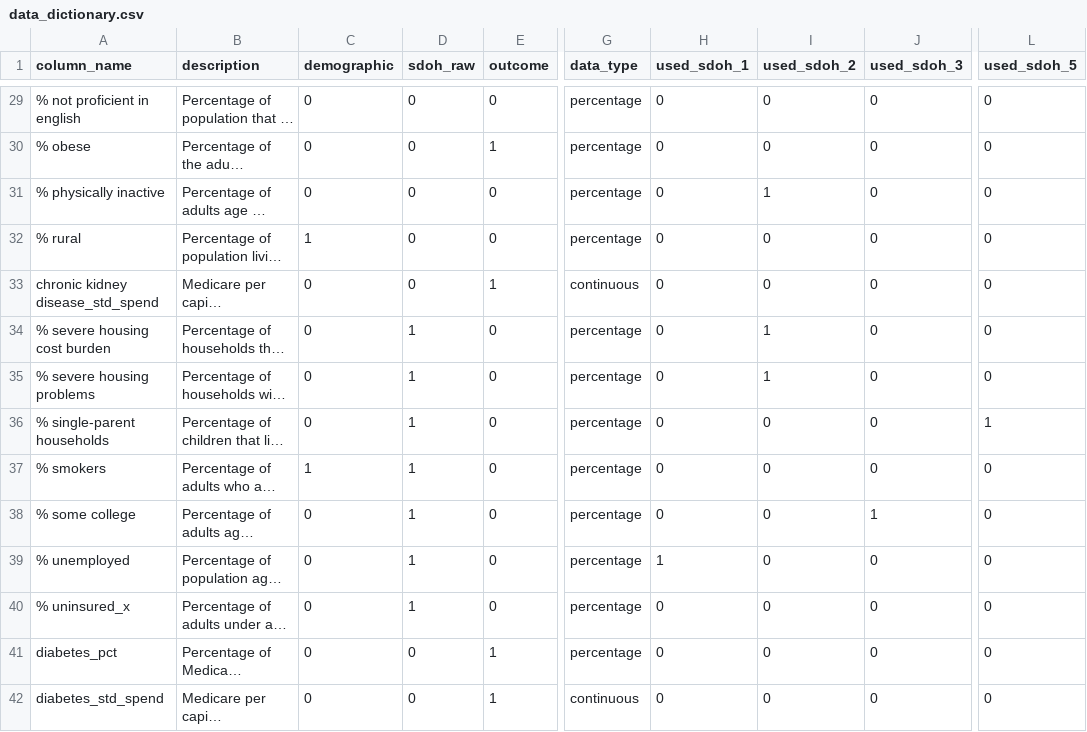
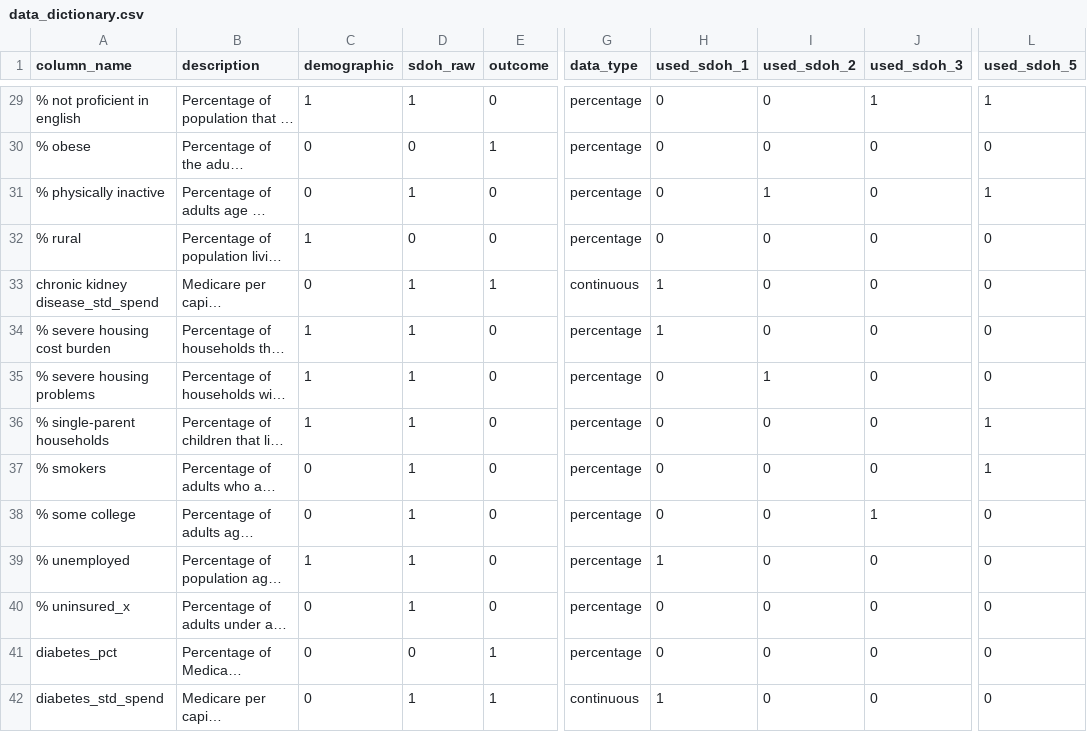
Before and after one commit to mathematica-mpr/CommunityConnector, a CSV file: data/data_dictionary.csv, drawn as a sheet; only a part is shown, gaps mark what is left out; long unchanged cells end in …; the diff covers the shown part only; the diff names each change by its address in the sheet, - before the commit and + after, or states it on an @@ line.

```diff
--- a/data/data_dictionary.csv
+++ b/data/data_dictionary.csv
-C29 (demographic): 0
+C29 (demographic): 1
-D29 (sdoh_raw): 0
+D29 (sdoh_raw): 1
-J29 (used_sdoh_3): 0
+J29 (used_sdoh_3): 1
-L29 (used_sdoh_5): 0
+L29 (used_sdoh_5): 1
-D31 (sdoh_raw): 0
+D31 (sdoh_raw): 1
-L31 (used_sdoh_5): 0
+L31 (used_sdoh_5): 1
-D33 (sdoh_raw): 0
+D33 (sdoh_raw): 1
-H33:H34 (used_sdoh_1): 0
+H33:H34 (used_sdoh_1): 1
-C34:C36 (demographic): 0
+C34:C36 (demographic): 1
-I34 (used_sdoh_2): 1
+I34 (used_sdoh_2): 0
-C37 (demographic): 1
+C37 (demographic): 0
-L37 (used_sdoh_5): 0
+L37 (used_sdoh_5): 1
-C39 (demographic): 0
+C39 (demographic): 1
-D42 (sdoh_raw): 0
+D42 (sdoh_raw): 1
-H42 (used_sdoh_1): 0
+H42 (used_sdoh_1): 1
```
Also changed, not shown: 96 edited cells elsewhere in this file.
